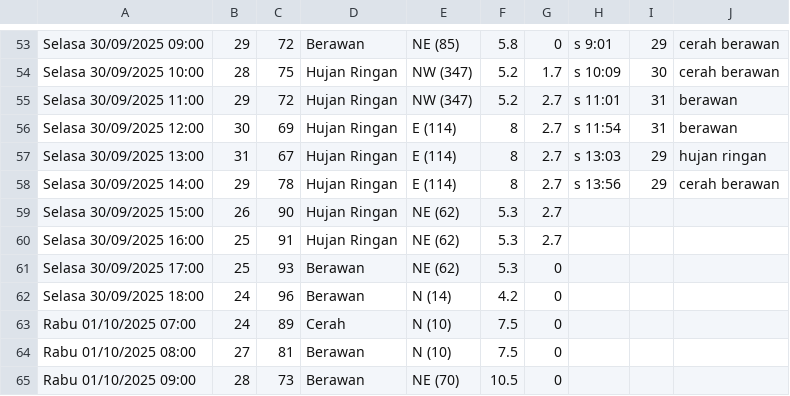
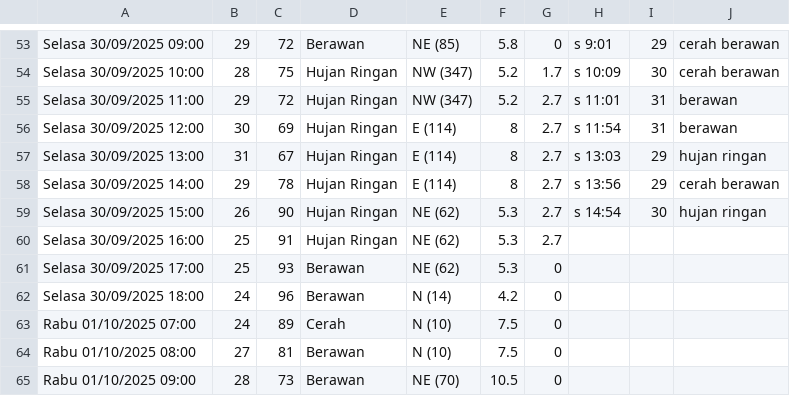
Before and after one commit to RIKASHIKI/collect_weather_data, a CSV file: data.csv, drawn as a sheet; only a part is shown, gaps mark what is left out.

Commit message:
save from replit

```diff
--- a/data.csv
+++ b/data.csv
@@ -58,3 +58,3 @@ Selasa 30/09/2025 13:00,31,67,Hujan Ringan,E (114),8,2.7,s 13:03,29, hujan ringa
 Selasa 30/09/2025 14:00,29,78,Hujan Ringan,E (114),8,2.7,s 13:56,29,cerah berawan
-Selasa 30/09/2025 15:00,26,90,Hujan Ringan,NE (62),5.3,2.7,,,
+Selasa 30/09/2025 15:00,26,90,Hujan Ringan,NE (62),5.3,2.7,s 14:54,30,hujan ringan
 Selasa 30/09/2025 16:00,25,91,Hujan Ringan,NE (62),5.3,2.7,,,
```
